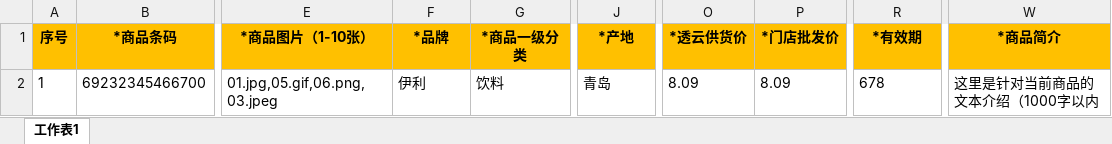
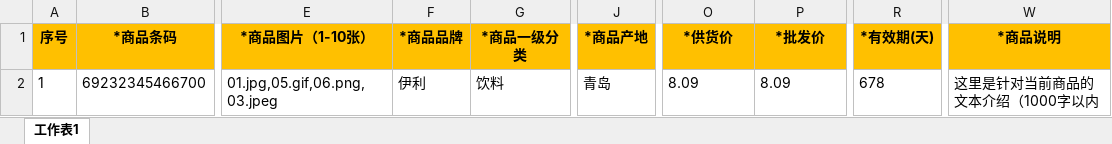
Before and after one commit to xupengfei003/shoping, an Excel workbook: src/main/resources/file/Commodity.xlsx, sheet 工作表1, drawn as a sheet; only a part is shown, gaps mark what is left out; values as stored, in another font and other column widths than the file's, no borders; the diff names each change by its address in the sheet, - before the commit and + after, or states it on an @@ line.

```diff
--- a/src/main/resources/file/Commodity.xlsx (sheet 工作表1)
+++ b/src/main/resources/file/Commodity.xlsx (sheet 工作表1)
-F1: *品牌
+F1: *商品品牌
-J1: *产地
+J1: *商品产地
-O1: *透云供货价
+O1: *供货价
-P1: *门店批发价
+P1: *批发价
-R1: *有效期
+R1: *有效期(天)
-W1: *商品简介
+W1: *商品说明
```
Also changed, not shown: 3 other files.
